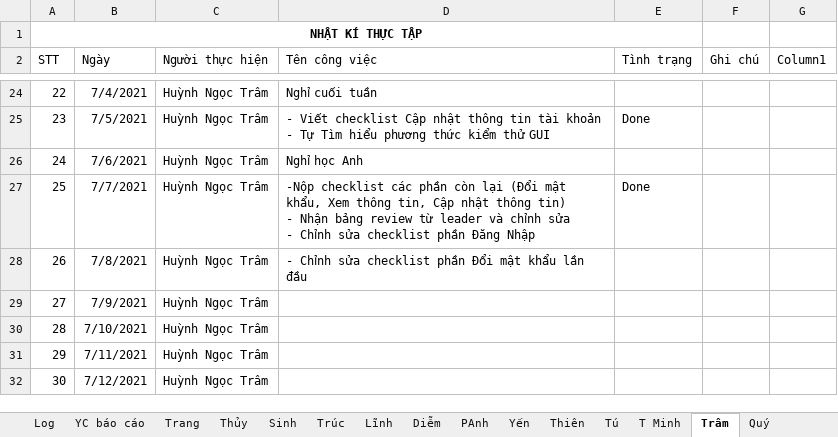
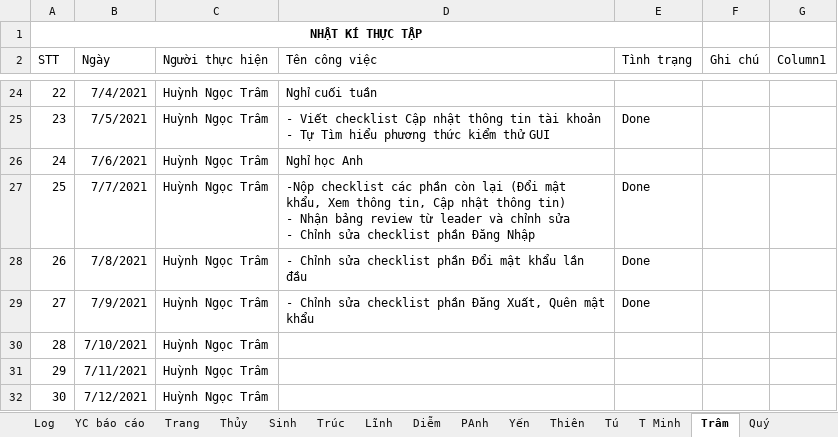
Before and after one commit to nhamct/TTNN44K, an Excel workbook: Tracking log.xlsx, sheet Trâm, drawn as a sheet; only a part is shown, gaps mark what is left out; values as stored, in another font and other column widths than the file's, no borders; table styles not drawn; the diff names each change by its address in the sheet, - before the commit and + after, or states it on an @@ line.

Commit message:
Update Tracking log.xlsx

```diff
--- a/Tracking log.xlsx (sheet Trâm)
+++ b/Tracking log.xlsx (sheet Trâm)
-E28:E29 (Tình trạng): (empty)
+E28:E29 (Tình trạng): Done
-D29 (Tên công việc): (empty)
+D29 (Tên công việc): - Chỉnh sửa checklist phần Đăng Xuất, Quên mật khẩu
```
